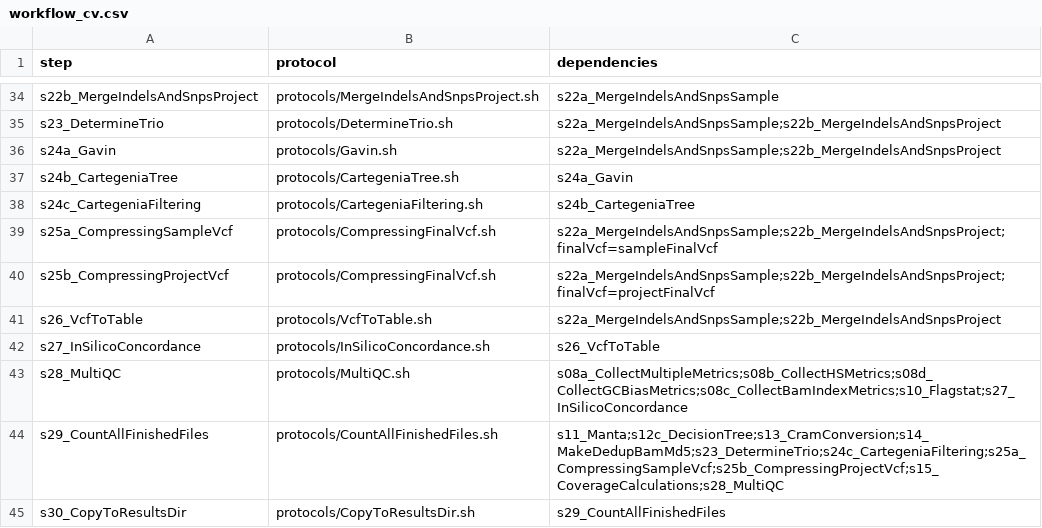
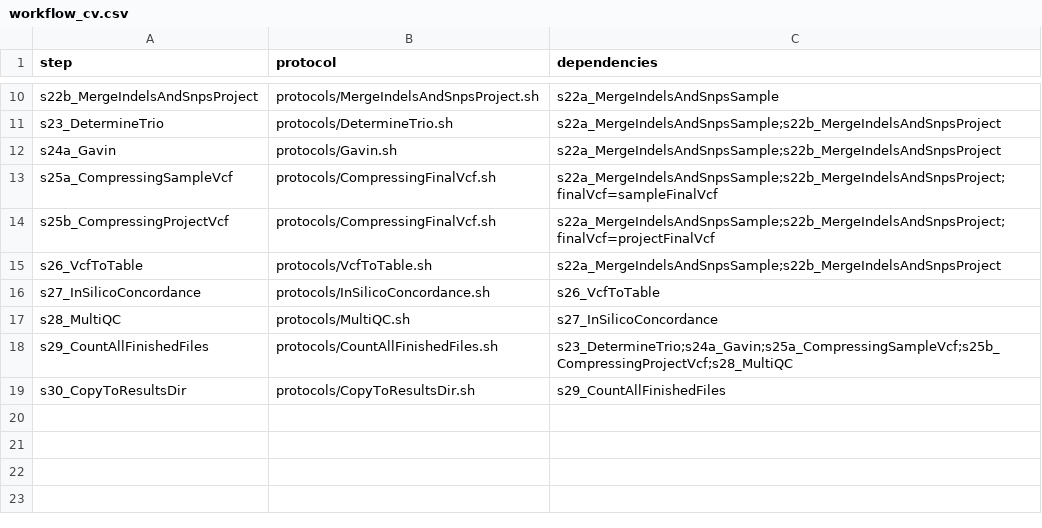
Before and after one commit to molgenis/NGS_DNA, a CSV file: workflow_cv.csv, drawn as a sheet; only a part is shown, gaps mark what is left out; the diff covers the shown part only.

```diff
--- a/workflow_cv.csv
+++ b/workflow_cv.csv
@@ -36,4 +12,2 @@ s23_DetermineTrio,protocols/DetermineTrio.sh,s22a_MergeIndelsAndSnpsSample;s22b_
 s24a_Gavin,protocols/Gavin.sh,s22a_MergeIndelsAndSnpsSample;s22b_MergeIndelsAndSnpsProject
-s24b_CartegeniaTree,protocols/CartegeniaTree.sh,s24a_Gavin
-s24c_CartegeniaFiltering,protocols/CartegeniaFiltering.sh,s24b_CartegeniaTree
 s25a_CompressingSampleVcf,protocols/CompressingFinalVcf.sh,s22a_MergeIndelsAndSnpsSample;s22b_MergeIndelsAndSnpsProject;finalVcf=sampleFinalVcf
@@ -42,4 +16,4 @@ s26_VcfToTable,protocols/VcfToTable.sh,s22a_MergeIndelsAndSnpsSample;s22b_MergeI
 s27_InSilicoConcordance,protocols/InSilicoConcordance.sh,s26_VcfToTable
-s28_MultiQC,protocols/MultiQC.sh,s08a_CollectMultipleMetrics;s08b_CollectHSMetrics;s08d_CollectGCBiasMetrics;s08c_CollectBamIndexMetrics;s10_Flagstat;s27_InSilicoConcordance
-s29_CountAllFinishedFiles,protocols/CountAllFinishedFiles.sh,s11_Manta;s12c_DecisionTree;s13_CramConversion;s14_MakeDedupBamMd5;s23_DetermineTrio;s24c_CartegeniaFiltering;s25a_CompressingSampleVcf;s25b_CompressingProjectVcf;s15_CoverageCalculations;s28_MultiQC
+s28_MultiQC,protocols/MultiQC.sh,s27_InSilicoConcordance
+s29_CountAllFinishedFiles,protocols/CountAllFinishedFiles.sh,s23_DetermineTrio;s24a_Gavin;s25a_CompressingSampleVcf;s25b_CompressingProjectVcf;s28_MultiQC
 s30_CopyToResultsDir,protocols/CopyToResultsDir.sh,s29_CountAllFinishedFiles
```
Also changed, not shown: 24 removed rows and 1 edited cell elsewhere in this file.
